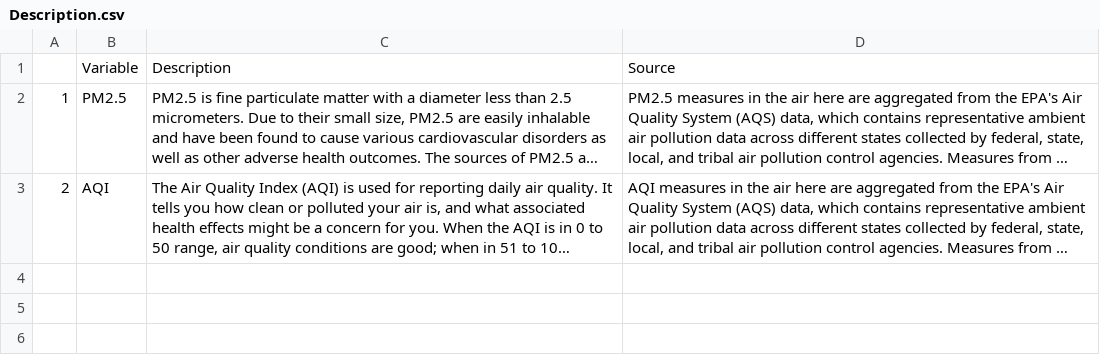
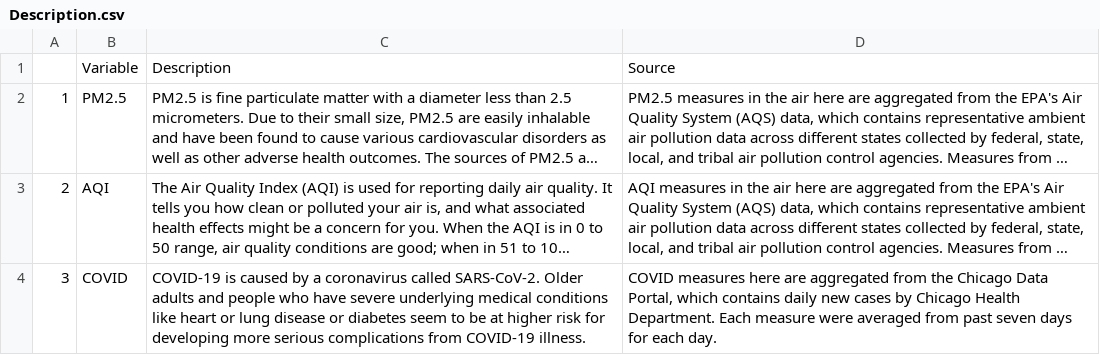
Before and after one commit to healthyregions/OpenAirq-dashboard2, a CSV file: OpenAirq-covid/Data/Description.csv, drawn as a sheet; long unchanged cells end in …; the diff names each change by its address in the sheet, - before the commit and + after, or states it on an @@ line.

Commit message:
COVID Tab and mapping added

```diff
--- a/OpenAirq-covid/Data/Description.csv
+++ b/OpenAirq-covid/Data/Description.csv
+row 4: 3 | COVID | COVID-19 is caused by a coronavirus called SARS-CoV-2. Older adults and people who have severe underlying medical conditions like heart or lung disease or diabetes seem to be at higher risk for developing more serious complications from COVID-19 illness. | COVID measures here are aggregated from the Chicago Data Portal, which contains daily new cases by Chicago Health Department. Each measure were averaged from past seven days for each day.
```
Also changed, not shown: 7 other files.
